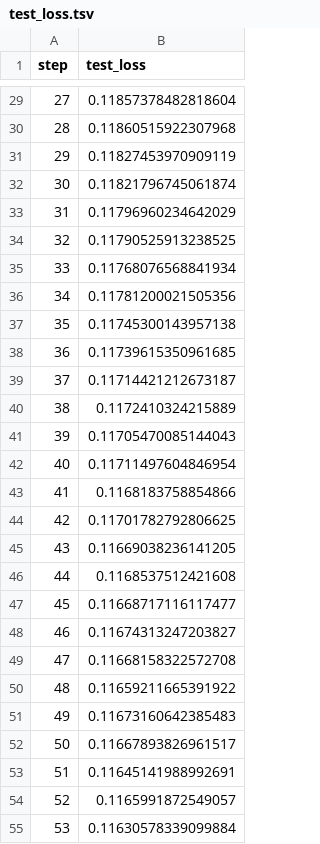
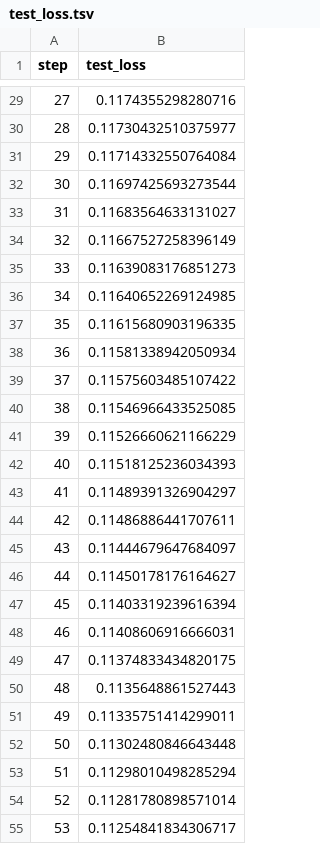
Before and after one commit to chernikovtimofey/aidao-project, a TSV file: track-1/reduction-clusterizer/dvclive/plots/metrics/test_loss.tsv, drawn as a sheet; only a part is shown, gaps mark what is left out; the diff covers the shown part only.

```diff
--- a/track-1/reduction-clusterizer/dvclive/plots/metrics/test_loss.tsv
+++ b/track-1/reduction-clusterizer/dvclive/plots/metrics/test_loss.tsv
@@ -29,27 +29,27 @@ step	test_loss
-27	0.11857378482818604
-28	0.11860515922307968
-29	0.11827453970909119
-30	0.11821796745061874
-31	0.11796960234642029
-32	0.11790525913238525
-33	0.11768076568841934
-34	0.11781200021505356
-35	0.11745300143957138
-36	0.11739615350961685
-37	0.11714421212673187
-38	0.1172410324215889
-39	0.11705470085144043
-40	0.11711497604846954
-41	0.1168183758854866
-42	0.11701782792806625
-43	0.11669038236141205
-44	0.1168537512421608
-45	0.11668717116117477
-46	0.11674313247203827
-47	0.11668158322572708
-48	0.11659211665391922
-49	0.11673160642385483
-50	0.11667893826961517
-51	0.11645141988992691
-52	0.1165991872549057
-53	0.11630578339099884
+27	0.1174355298280716
+28	0.11730432510375977
+29	0.11714332550764084
+30	0.11697425693273544
+31	0.11683564633131027
+32	0.11667527258396149
+33	0.11639083176851273
+34	0.11640652269124985
+35	0.11615680903196335
+36	0.11581338942050934
+37	0.11575603485107422
+38	0.11546966433525085
+39	0.11526660621166229
+40	0.11518125236034393
+41	0.11489391326904297
+42	0.11486886441707611
+43	0.11444679647684097
+44	0.11450178176164627
+45	0.11403319239616394
+46	0.11408606916666031
+47	0.11374833434820175
+48	0.1135648861527443
+49	0.11335751414299011
+50	0.11302480846643448
+51	0.11298010498285294
+52	0.11281780898571014
+53	0.11254841834306717
```
Also changed, not shown: 73 edited cells elsewhere in this file, track-1/reduction-clusterizer/dvclive/plots/metrics/train_loss.tsv, 4 other files.
